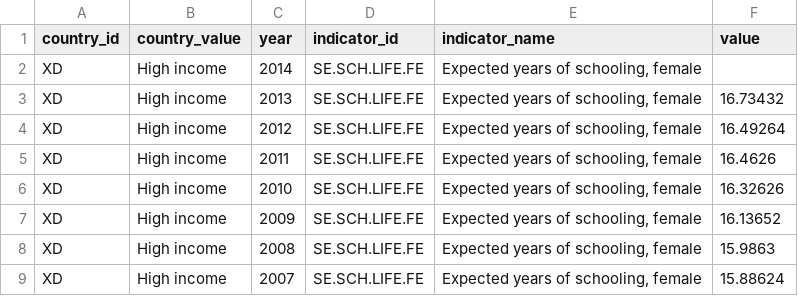
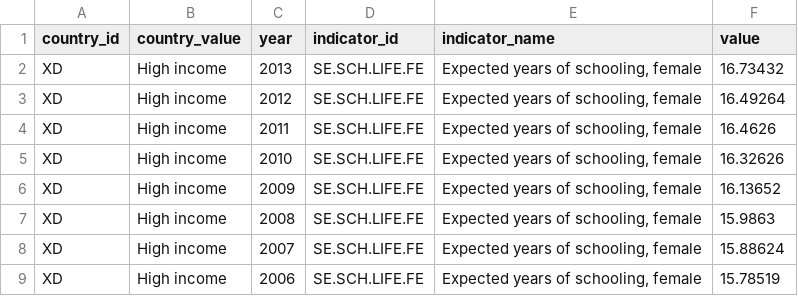
Before and after one commit to CSE512-16S/a3-rickixie-taoaoao, a CSV file: data/wb_SE.SCH.LIFE.FE;SE.SCH.LIFE.MA.csv, drawn as a sheet; only a part is shown; the shorter side is filled out with more unchanged rows; the diff covers the shown part only.

Commit message:
update data

```diff
--- a/data/wb_SE.SCH.LIFE.FE;SE.SCH.LIFE.MA.csv
+++ b/data/wb_SE.SCH.LIFE.FE;SE.SCH.LIFE.MA.csv
@@ -1,3 +1,2 @@
 country_id,country_value,year,indicator_id,indicator_name,value
-XD,High income,2014,SE.SCH.LIFE.FE,"Expected years of schooling, female",
 XD,High income,2013,SE.SCH.LIFE.FE,"Expected years of schooling, female",16.73432
```
Also changed, not shown: 13 added rows and 9 removed rows elsewhere in this file, 19 other files.
